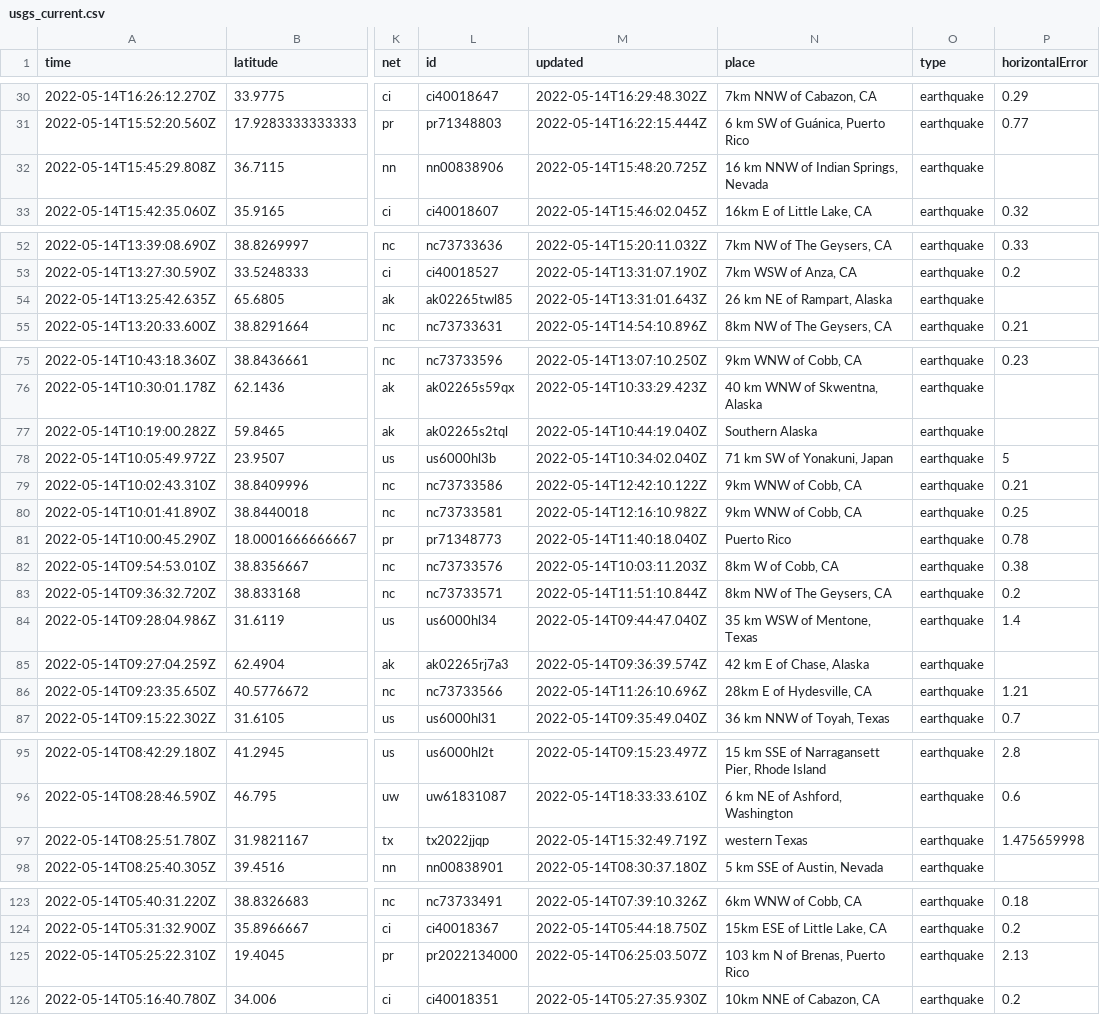
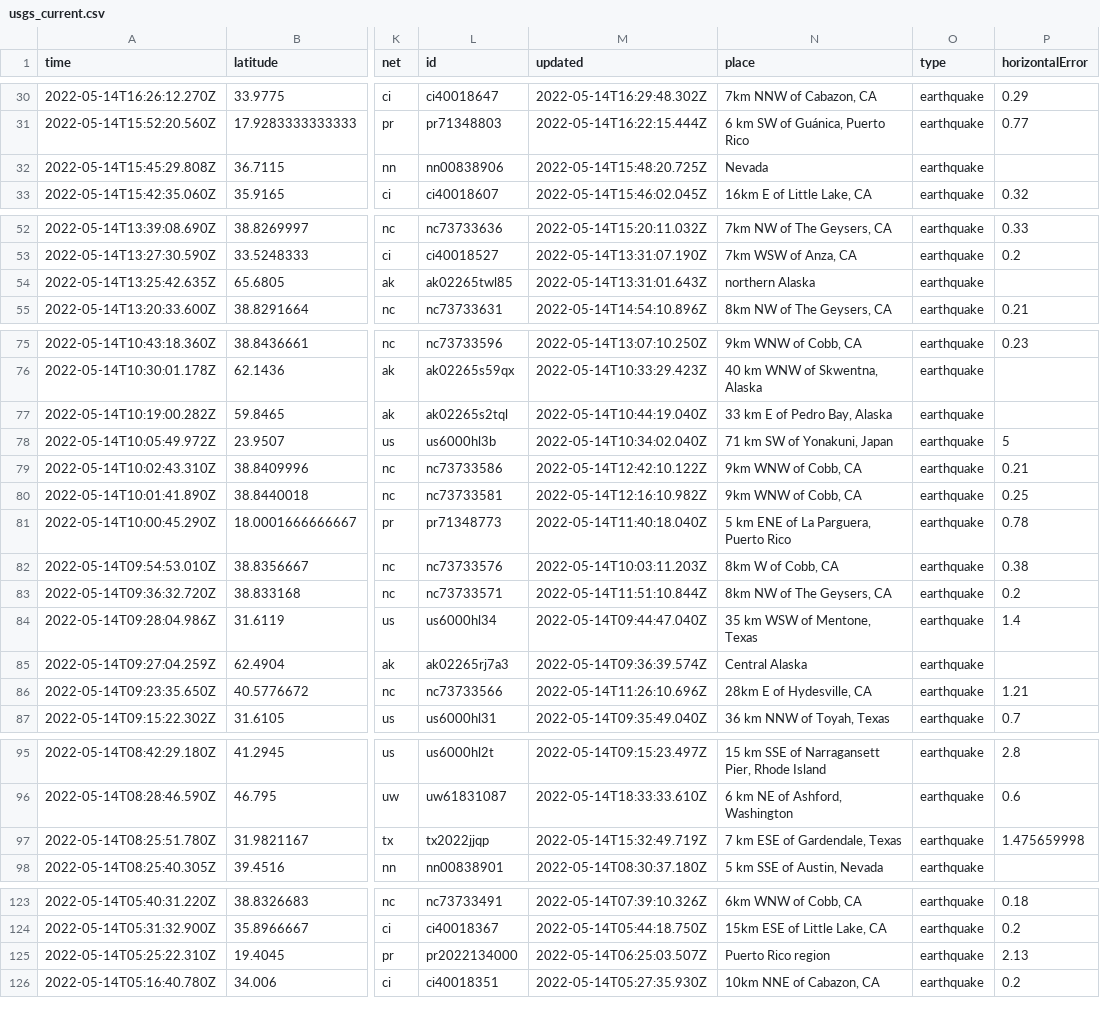
Before and after one commit to kmaepetrin/nicar22-github-actions, a CSV file: usgs_current.csv, drawn as a sheet; only a part is shown, gaps mark what is left out; the diff covers the shown part only; the diff names each change by its address in the sheet, - before the commit and + after, or states it on an @@ line.

```diff
--- a/usgs_current.csv
+++ b/usgs_current.csv
-N32 (place): 16 km NNW of Indian Springs, Nevada
+N32 (place): Nevada
-N54 (place): 26 km NE of Rampart, Alaska
+N54 (place): northern Alaska
-N77 (place): Southern Alaska
+N77 (place): 33 km E of Pedro Bay, Alaska
-N81 (place): Puerto Rico
+N81 (place): 5 km ENE of La Parguera, Puerto Rico
-N85 (place): 42 km E of Chase, Alaska
+N85 (place): Central Alaska
-N97 (place): western Texas
+N97 (place): 7 km ESE of Gardendale, Texas
-N125 (place): 103 km N of Brenas, Puerto Rico
+N125 (place): Puerto Rico region
```
Also changed, not shown: 1 added row, 1 removed row and 13 edited cells elsewhere in this file, 1 other file.
